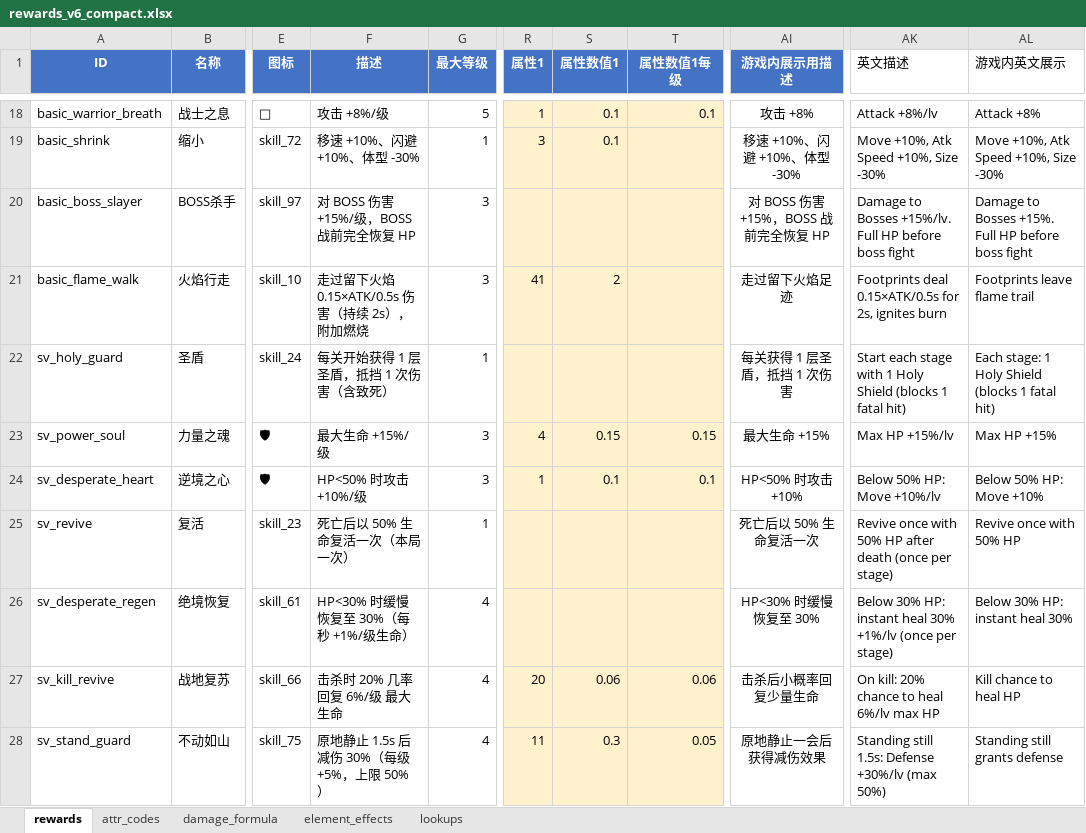
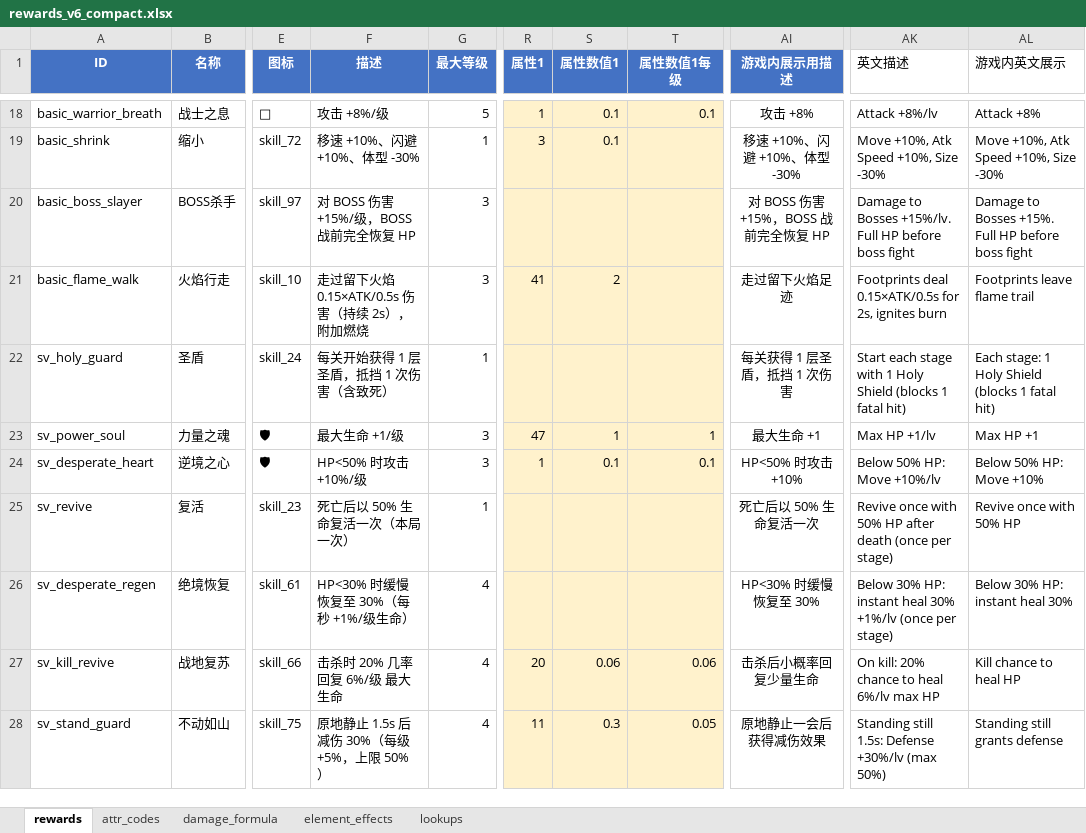
Before and after one commit to ugo123321/rzz_godot_newtry, an Excel workbook: config/excel/rewards_v6_compact.xlsx, sheet rewards, drawn as a sheet; only a part is shown, gaps mark what is left out; values as stored, in another font and other column widths than the file's, no borders; the diff covers the shown part only; the diff names each change by its address in the sheet, - before the commit and + after, or states it on an @@ line.

```diff
--- a/config/excel/rewards_v6_compact.xlsx (sheet rewards)
+++ b/config/excel/rewards_v6_compact.xlsx (sheet rewards)
-F23 (描述): 最大生命 +15%/级
+F23 (描述): 最大生命 +1/级
-R23 (属性1): 4
+R23 (属性1): 47
-S23 (属性数值1): 0.15
+S23 (属性数值1): 1
-T23 (属性数值1每级): 0.15
+T23 (属性数值1每级): 1
-AI23 (游戏内展示用描述): 最大生命 +15%
+AI23 (游戏内展示用描述): 最大生命 +1
-AK23 (英文描述): Max HP +15%/lv
+AK23 (英文描述): Max HP +1/lv
-AL23 (游戏内英文展示): Max HP +15%
+AL23 (游戏内英文展示): Max HP +1
```
Also changed, not shown: 69 edited cells elsewhere in this sheet, sheet attr_codes, sheet damage_formula, config/excel/player.xlsx, 22 other files.
